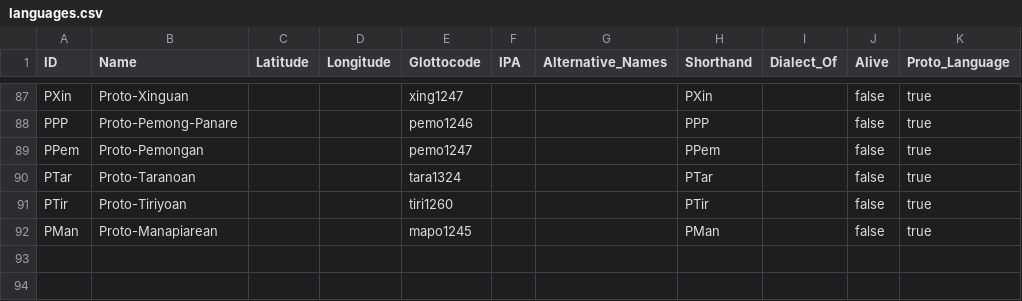
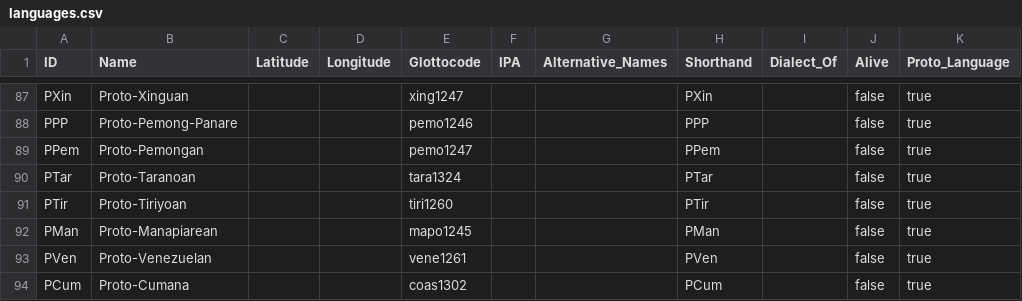
Before and after one commit to caribank/meta, a CSV file: cldf/languages.csv, drawn as a sheet; only a part is shown, gaps mark what is left out; the diff covers the shown part only; the diff names each change by its address in the sheet, - before the commit and + after, or states it on an @@ line.

```diff
--- a/cldf/languages.csv
+++ b/cldf/languages.csv
+row 93: PVen | Proto-Venezuelan |  |  | vene1261 |  |  | PVen |  | false | true
+row 94: PCum | Proto-Cumana |  |  | coas1302 |  |  | PCum |  | false | true
```
Also changed, not shown: 2 added rows, 2 removed rows and 53 moved rows elsewhere in this file, raw/cariban_language_list.csv, 6 other files.
